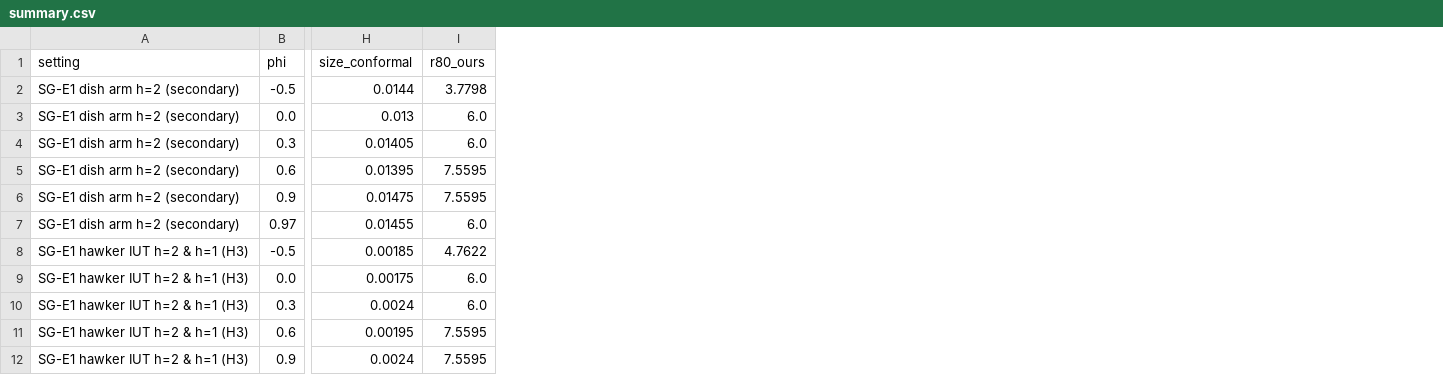
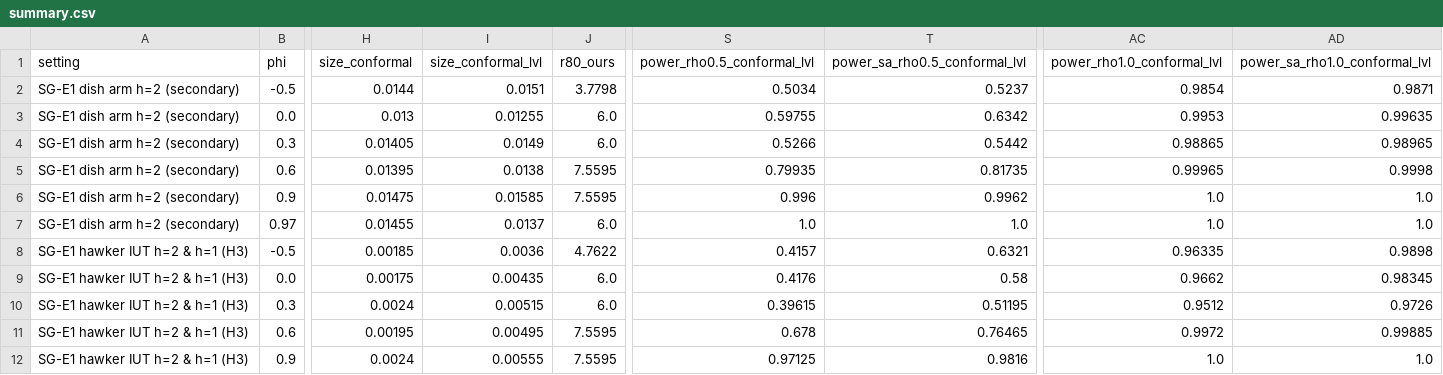
Before and after one commit to thefrogfacedfoot/Inflation-menu, a CSV file: analysis/simulation/output/benchmark/summary.csv, drawn as a sheet; only a part is shown, gaps mark what is left out; the diff names each change by its address in the sheet, - before the commit and + after, or states it on an @@ line.

```diff
--- a/analysis/simulation/output/benchmark/summary.csv
+++ b/analysis/simulation/output/benchmark/summary.csv
+column I (size_conformal_lvl), rows 2-12: 0.0151 | 0.01255 | 0.0149 | 0.0138 | 0.01585 | 0.0137 | 0.0036 | 0.00435 | 0.00515 | 0.00495 | 0.00555
+column S (power_rho0.5_conformal_lvl), rows 2-12: 0.5034 | 0.59755 | 0.5266 | 0.79935 | 0.996 | 1.0 | 0.4157 | 0.4176 | 0.39615 | 0.678 | 0.97125
+column T (power_sa_rho0.5_conformal_lvl), rows 2-12: 0.5237 | 0.6342 | 0.5442 | 0.81735 | 0.9962 | 1.0 | 0.6321 | 0.58 | 0.51195 | 0.76465 | 0.9816
+column AC (power_rho1.0_conformal_lvl), rows 2-12: 0.9854 | 0.9953 | 0.98865 | 0.99965 | 1.0 | 1.0 | 0.96335 | 0.9662 | 0.9512 | 0.9972 | 1.0
+column AD (power_sa_rho1.0_conformal_lvl), rows 2-12: 0.9871 | 0.99635 | 0.98965 | 0.9998 | 1.0 | 1.0 | 0.9898 | 0.98345 | 0.9726 | 0.99885 | 1.0
```
Also changed, not shown: 59 other files.
